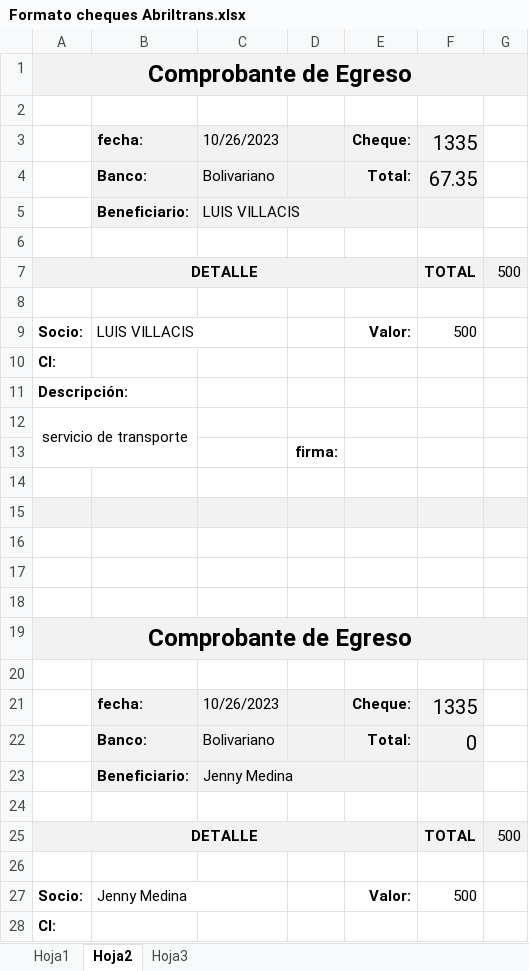
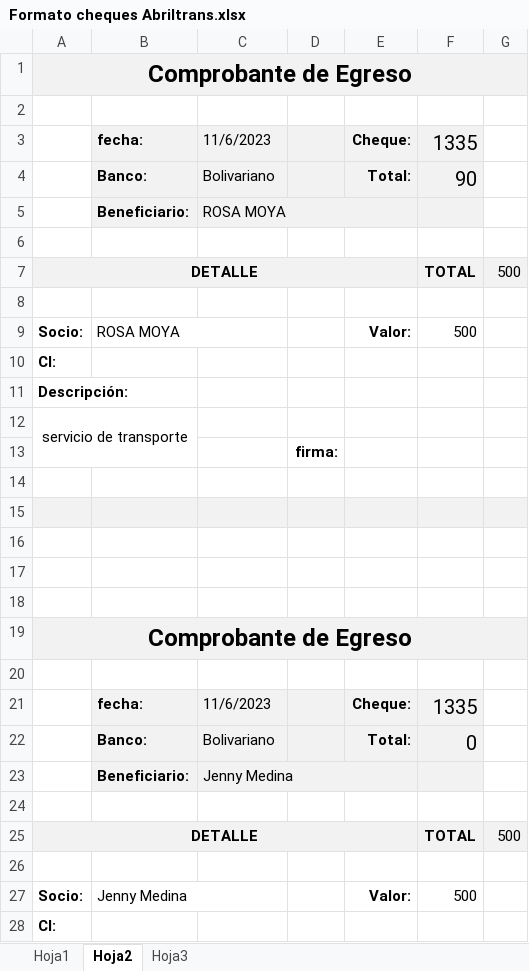
Before and after one commit to ABRILTRANS/OFICINA, an Excel workbook: Formato cheques Abriltrans.xlsx, sheet Hoja2, drawn as a sheet; only a part is shown; values as stored, in another font and other column widths than the file's, no borders; the diff names each change by its address in the sheet, - before the commit and + after, or states it on an @@ line.

```diff
--- a/Formato cheques Abriltrans.xlsx (sheet Hoja2)
+++ b/Formato cheques Abriltrans.xlsx (sheet Hoja2)
-C3: 10/26/2023
+C3: 11/6/2023
-F4: 67.35
+F4: 90
-C5: LUIS VILLACIS
+C5: ROSA MOYA
-B9: LUIS VILLACIS
+B9: ROSA MOYA
-C21: 10/26/2023
+C21: 11/6/2023
```
Also changed, not shown: sheet Hoja3, sheet Hoja1, DOC 2023/BANCOS.xlsx, DOC 2023/Reportes Clientes 2023.xlsx, 1 other file.
